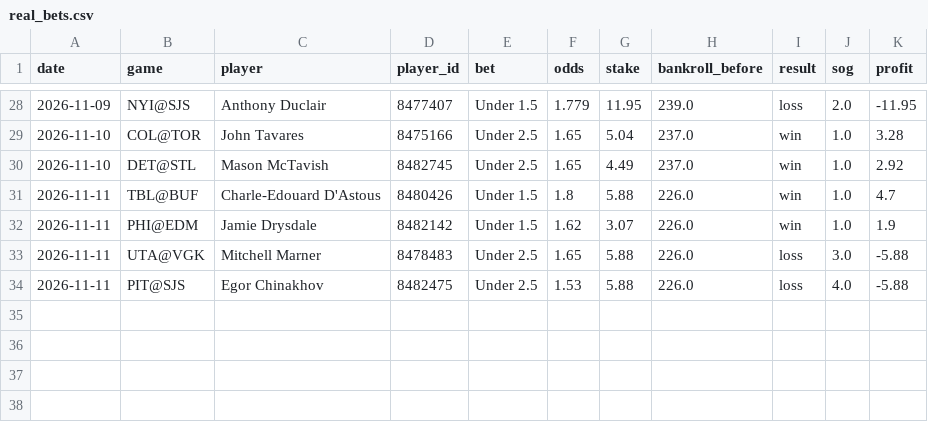
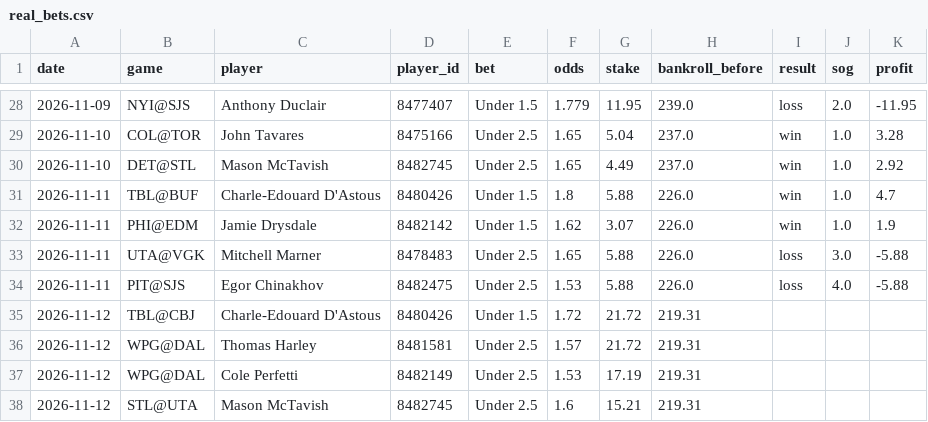
Before and after one commit to stevelevesque12-pixel/trading-strategies, a CSV file: sports/nhl_props/real_bets.csv, drawn as a sheet; only a part is shown, gaps mark what is left out.

```diff
--- a/sports/nhl_props/real_bets.csv
+++ b/sports/nhl_props/real_bets.csv
@@ -34 +34,5 @@ date,game,player,player_id,bet,odds,stake,bankroll_before,result,sog,profit
 2026-11-11,PIT@SJS,Egor Chinakhov,8482475,Under 2.5,1.53,5.88,226.0,loss,4.0,-5.88
+2026-11-12,TBL@CBJ,Charle-Edouard D'Astous,8480426,Under 1.5,1.72,21.72,219.31,,,
+2026-11-12,WPG@DAL,Thomas Harley,8481581,Under 2.5,1.57,21.72,219.31,,,
+2026-11-12,WPG@DAL,Cole Perfetti,8482149,Under 2.5,1.53,17.19,219.31,,,
+2026-11-12,STL@UTA,Mason McTavish,8482745,Under 2.5,1.6,15.21,219.31,,,
```
Also changed, not shown: sports/nba_props/real_bets.csv.
